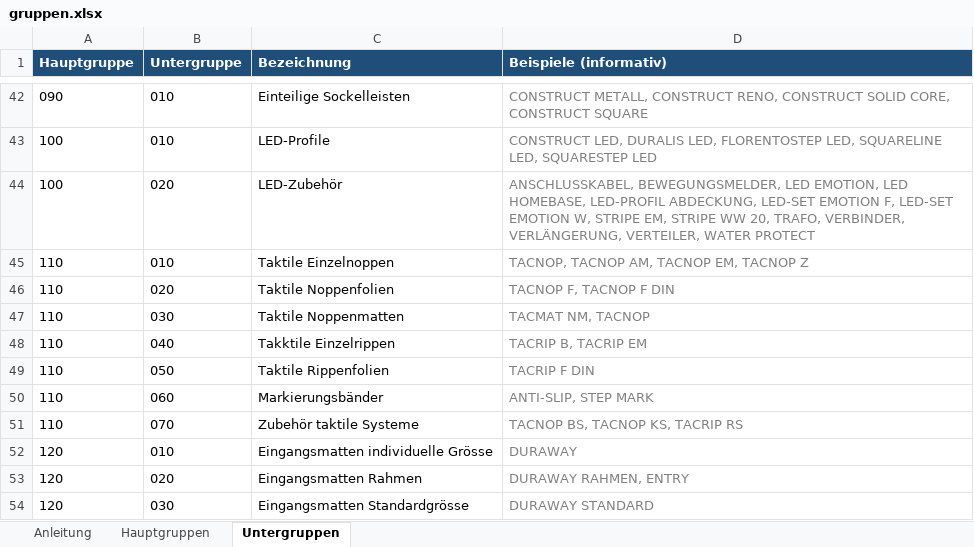
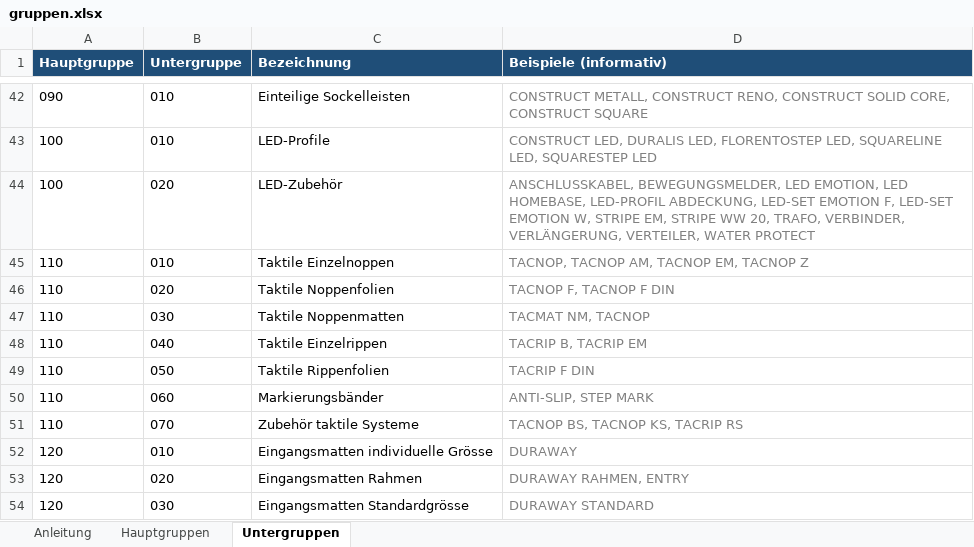
Before and after one commit to chrisdkolloff/prosema-scripts, an Excel workbook: data/gruppen.xlsx, sheet Untergruppen, drawn as a sheet; only a part is shown, gaps mark what is left out; values as stored, in another font and other column widths than the file's, no borders; the diff names each change by its address in the sheet, - before the commit and + after, or states it on an @@ line.

```diff
--- a/data/gruppen.xlsx (sheet Untergruppen)
+++ b/data/gruppen.xlsx (sheet Untergruppen)
-C48 (Bezeichnung): Takktile Einzelrippen
+C48 (Bezeichnung): Taktile Einzelrippen
```
Also changed, not shown: input.xlsx, 10 other files.
